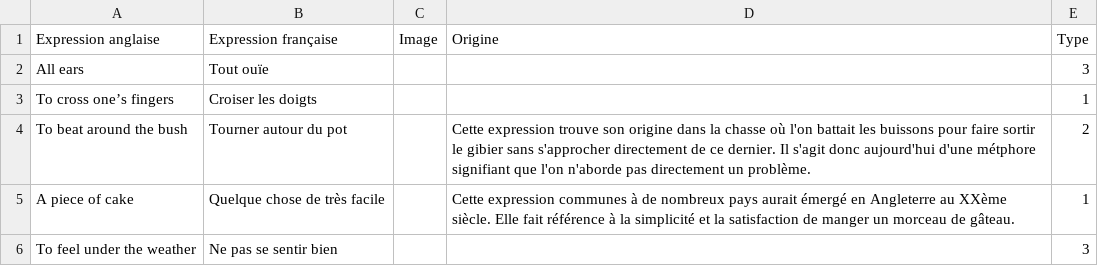
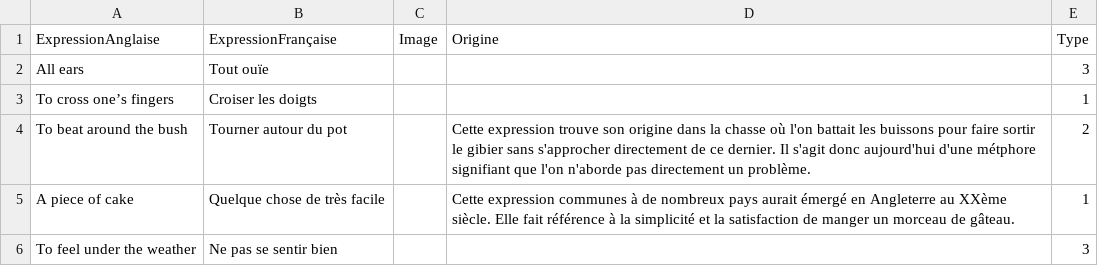
Before and after one commit to Nic0Fernandez/Opti-Duolingo, a CSV file: src/renderer/src/assets/data.csv, drawn as a sheet; only a part is shown.

Commit message:
changement en-tête data.csv

```diff
--- a/src/renderer/src/assets/data.csv
+++ b/src/renderer/src/assets/data.csv
@@ -1,2 +1,2 @@
-Expression anglaise,Expression française,Image,Origine,Type
+ExpressionAnglaise,ExpressionFrançaise,Image,Origine,Type
 All ears,Tout ouïe,,,3
```
